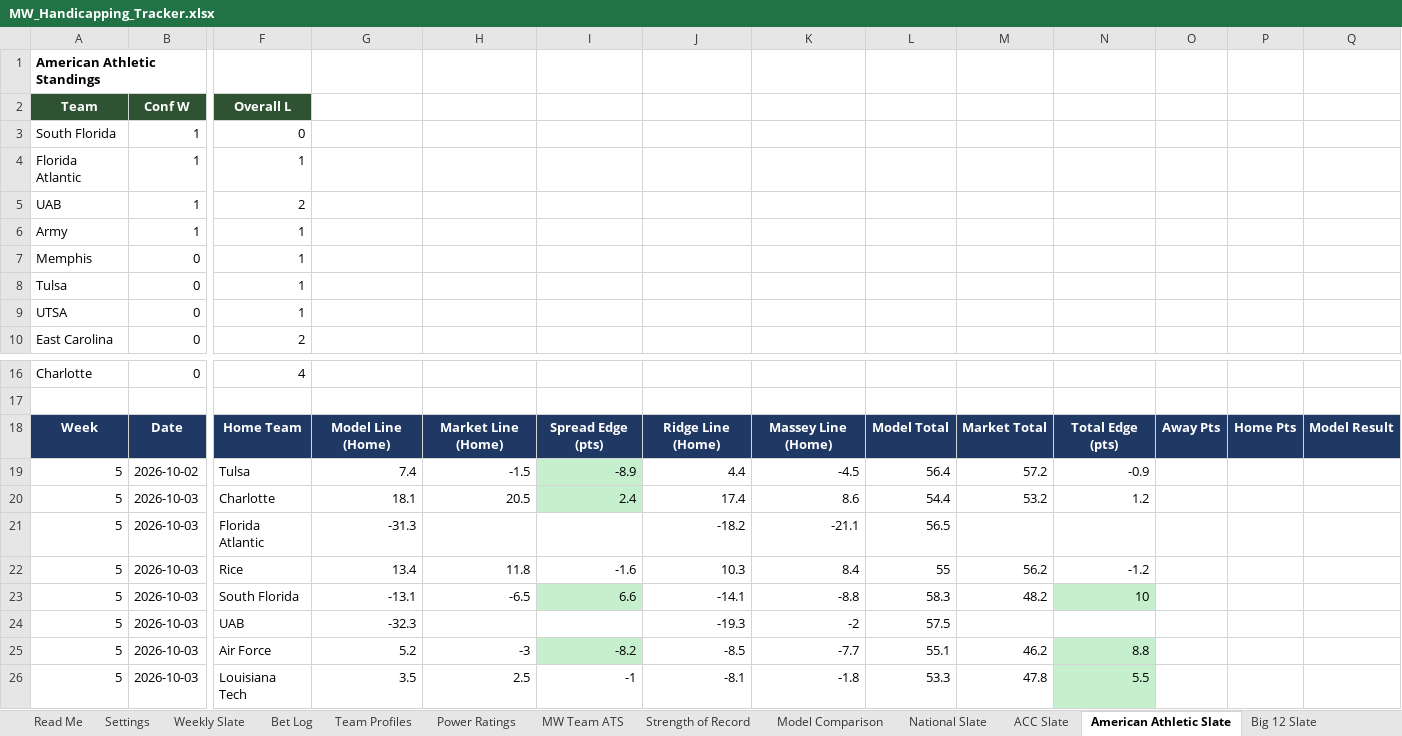
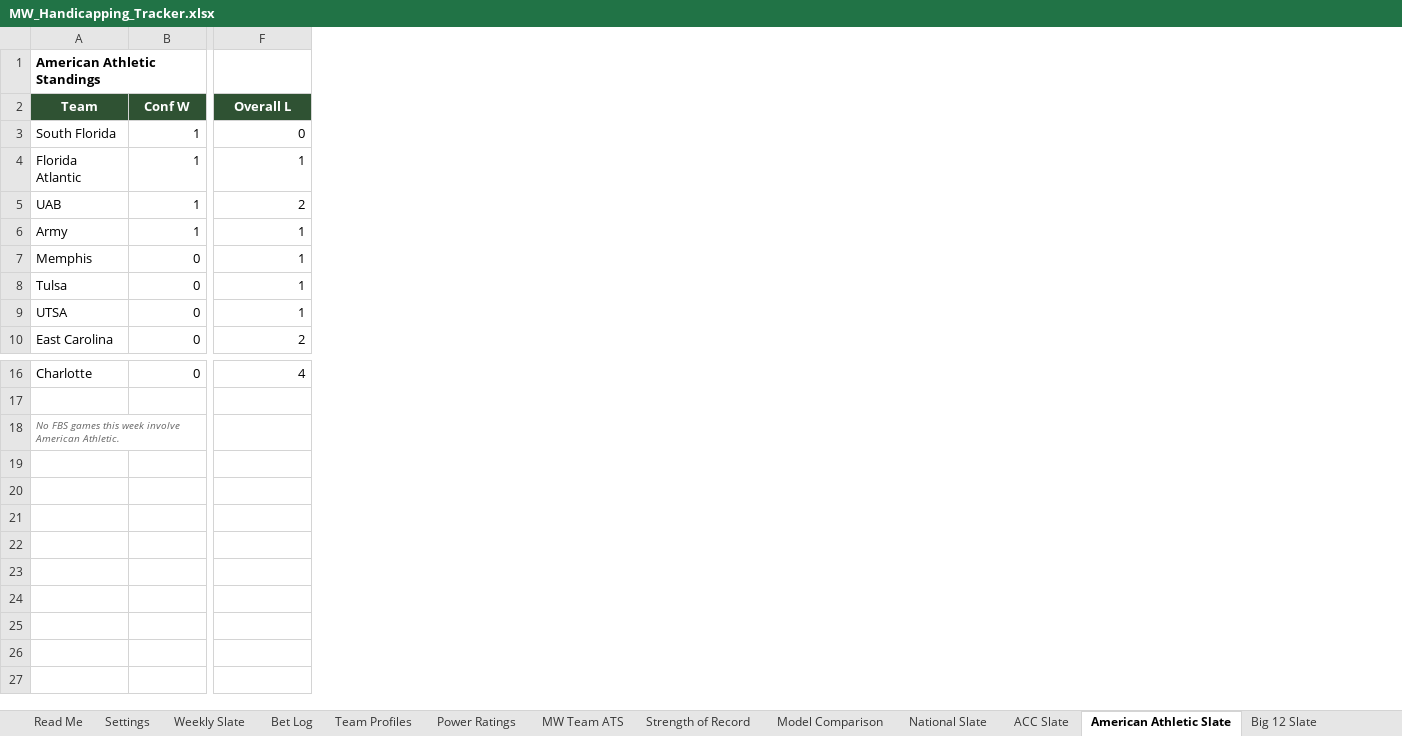
Before and after one commit to colea223/mdubcapping, an Excel workbook: excel/MW_Handicapping_Tracker.xlsx, sheet American Athletic Slate, drawn as a sheet; only a part is shown, gaps mark what is left out; values as stored, in another font and other column widths than the file's, no borders; removed rows and columns are numbered as before the commit, all else as after; rows hold the shown columns only; the diff names each change by its address in the sheet, - before the commit and + after, or states it on an @@ line.

```diff
--- a/excel/MW_Handicapping_Tracker.xlsx (sheet American Athletic Slate)
+++ b/excel/MW_Handicapping_Tracker.xlsx (sheet American Athletic Slate)
-column G, empty
-column H, empty
-column I, empty
-column J, empty
-column K, empty
-column L, empty
-column M, empty
-column N, empty
-column O, empty
-column P, empty
-column Q, empty
-row 18: Week | Date | Home Team | Model Line (Home) | Market Line (Home) | Spread Edge (pts) | Ridge Line (Home) | Massey Line (Home) | Model Total | Market Total | Total Edge (pts) | Away Pts | Home Pts | Model Result
-row 19: 5 | 2026-10-02 | Tulsa | 7.4 | -1.5 | -8.9 | 4.4 | -4.5 | 56.4 | 57.2 | -0.9
-row 20: 5 | 2026-10-03 | Charlotte | 18.1 | 20.5 | 2.4 | 17.4 | 8.6 | 54.4 | 53.2 | 1.2
-row 21: 5 | 2026-10-03 | Florida Atlantic | -31.3 |  |  | -18.2 | -21.1 | 56.5
-row 22: 5 | 2026-10-03 | Rice | 13.4 | 11.8 | -1.6 | 10.3 | 8.4 | 55 | 56.2 | -1.2
-row 23: 5 | 2026-10-03 | South Florida | -13.1 | -6.5 | 6.6 | -14.1 | -8.8 | 58.3 | 48.2 | 10
-row 24: 5 | 2026-10-03 | UAB | -32.3 |  |  | -19.3 | -2 | 57.5
-row 25: 5 | 2026-10-03 | Air Force | 5.2 | -3 | -8.2 | -8.5 | -7.7 | 55.1 | 46.2 | 8.8
-row 26: 5 | 2026-10-03 | Louisiana Tech | 3.5 | 2.5 | -1 | -8.1 | -1.8 | 53.3 | 47.8 | 5.5
+row 18: No FBS games this week involve American Athletic.
```
Also changed, not shown: sheet National Slate, sheet ACC Slate, sheet Big Ten Slate, sheet Big 12 Slate, sheet SEC Slate, sheet Mid-American Slate, 7 more sheets, 30 other files.
